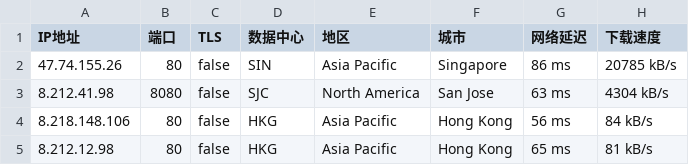
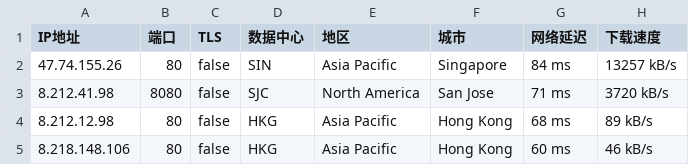
Before and after one commit to CEG1225/test, a CSV file: 45102-20241017-IP.csv, drawn as a sheet.

Commit message:
更新 45102-20241017-IP.csv

```diff
--- a/45102-20241017-IP.csv
+++ b/45102-20241017-IP.csv
@@ -1,5 +1,5 @@
 IP地址,端口,TLS,数据中心,地区,城市,网络延迟,下载速度
-47.74.155.26,80,false,SIN,Asia Pacific,Singapore,86 ms,20785 kB/s
-8.212.41.98,8080,false,SJC,North America,San Jose,63 ms,4304 kB/s
-8.218.148.106,80,false,HKG,Asia Pacific,Hong Kong,56 ms,84 kB/s
-8.212.12.98,80,false,HKG,Asia Pacific,Hong Kong,65 ms,81 kB/s
+47.74.155.26,80,false,SIN,Asia Pacific,Singapore,84 ms,13257 kB/s
+8.212.41.98,8080,false,SJC,North America,San Jose,71 ms,3720 kB/s
+8.212.12.98,80,false,HKG,Asia Pacific,Hong Kong,68 ms,89 kB/s
+8.218.148.106,80,false,HKG,Asia Pacific,Hong Kong,60 ms,46 kB/s
```
